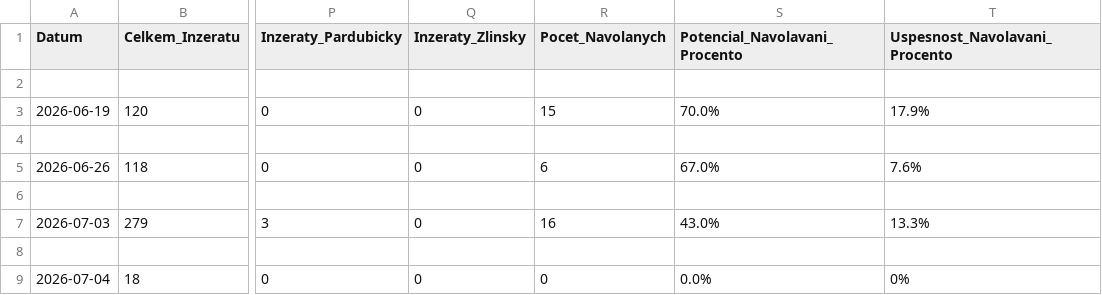
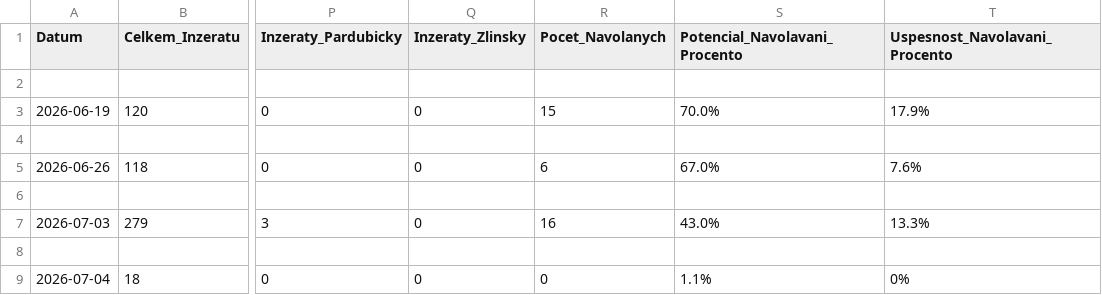
Before and after one commit to DNA2026/STATIST, a CSV file: statistika_historie.csv, drawn as a sheet; only a part is shown, gaps mark what is left out; the diff names each change by its address in the sheet, - before the commit and + after, or states it on an @@ line.

```diff
--- a/statistika_historie.csv
+++ b/statistika_historie.csv
-S9 (Potencial_Navolavani_Procento): 0.0%
+S9 (Potencial_Navolavani_Procento): 1.1%
```
